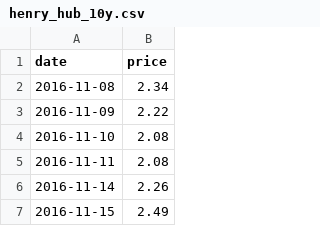
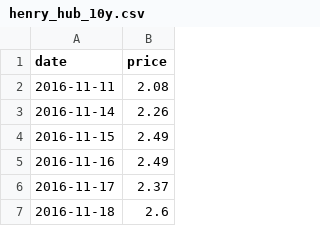
Before and after one commit to njrkorea-bot/Gas-trading, a CSV file: henry_hub_10y.csv, drawn as a sheet; only a part is shown; the shorter side is filled out with more unchanged rows.

```diff
--- a/henry_hub_10y.csv
+++ b/henry_hub_10y.csv
@@ -1,5 +1,2 @@
 date,price
-2016-11-08,2.34
-2016-11-09,2.22
-2016-11-10,2.08
 2016-11-11,2.08
```
Also changed, not shown: 1 other file.
